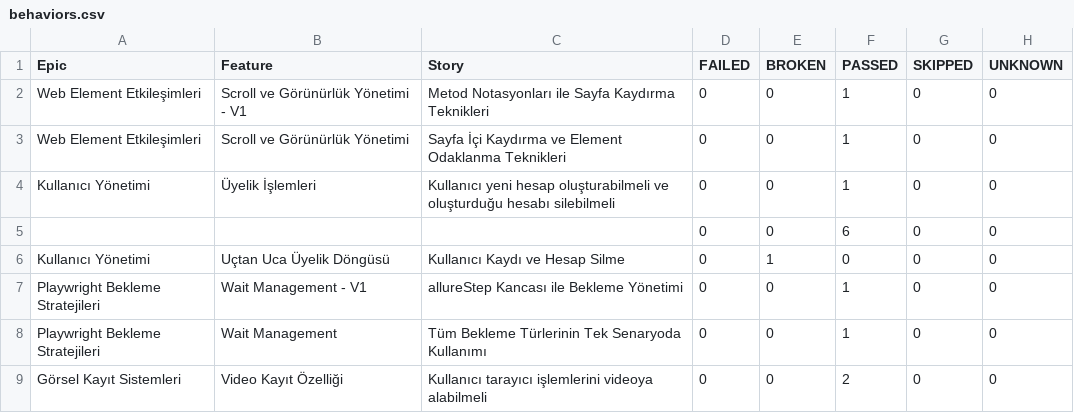
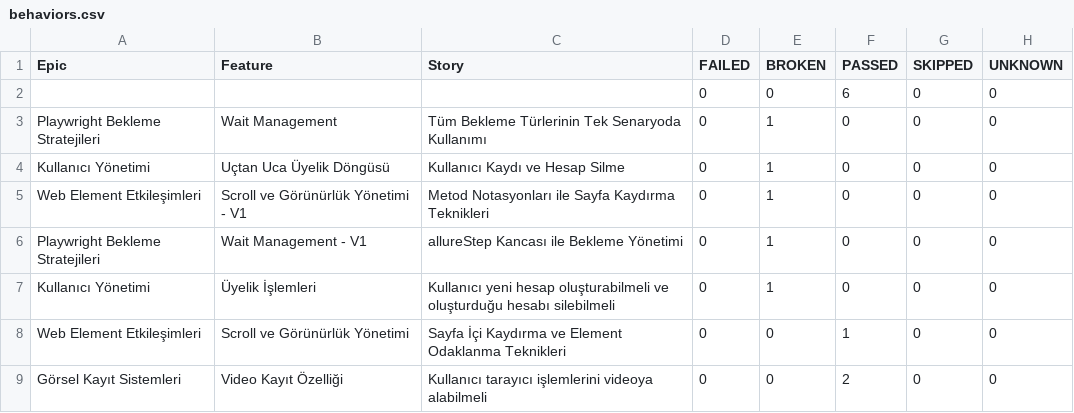
Before and after one commit to IpekSozbir/TestAutomationWithPlaywrightJava, a CSV file: allure-history/data/behaviors.csv, drawn as a sheet.

```diff
--- a/allure-history/data/behaviors.csv
+++ b/allure-history/data/behaviors.csv
@@ -1,9 +1,9 @@
 "Epic","Feature","Story","FAILED","BROKEN","PASSED","SKIPPED","UNKNOWN"
-"Web Element Etkileşimleri","Scroll ve Görünürlük Yönetimi - V1","Metod Notasyonları ile Sayfa Kaydırma Teknikleri","0","0","1","0","0"
+"","","","0","0","6","0","0"
+"Playwright Bekleme Stratejileri","Wait Management","Tüm Bekleme Türlerinin Tek Senaryoda Kullanımı","0","1","0","0","0"
+"Kullanıcı Yönetimi","Uçtan Uca Üyelik Döngüsü","Kullanıcı Kaydı ve Hesap Silme","0","1","0","0","0"
+"Web Element Etkileşimleri","Scroll ve Görünürlük Yönetimi - V1","Metod Notasyonları ile Sayfa Kaydırma Teknikleri","0","1","0","0","0"
+"Playwright Bekleme Stratejileri","Wait Management - V1","allureStep Kancası ile Bekleme Yönetimi","0","1","0","0","0"
+"Kullanıcı Yönetimi","Üyelik İşlemleri","Kullanıcı yeni hesap oluşturabilmeli ve oluşturduğu hesabı silebilmeli","0","1","0","0","0"
 "Web Element Etkileşimleri","Scroll ve Görünürlük Yönetimi","Sayfa İçi Kaydırma ve Element Odaklanma Teknikleri","0","0","1","0","0"
-"Kullanıcı Yönetimi","Üyelik İşlemleri","Kullanıcı yeni hesap oluşturabilmeli ve oluşturduğu hesabı silebilmeli","0","0","1","0","0"
-"","","","0","0","6","0","0"
-"Kullanıcı Yönetimi","Uçtan Uca Üyelik Döngüsü","Kullanıcı Kaydı ve Hesap Silme","0","1","0","0","0"
-"Playwright Bekleme Stratejileri","Wait Management - V1","allureStep Kancası ile Bekleme Yönetimi","0","0","1","0","0"
-"Playwright Bekleme Stratejileri","Wait Management","Tüm Bekleme Türlerinin Tek Senaryoda Kullanımı","0","0","1","0","0"
 "Görsel Kayıt Sistemleri","Video Kayıt Özelliği","Kullanıcı tarayıcı işlemlerini videoya alabilmeli","0","0","2","0","0"
```
Also changed, not shown: allure-history/data/suites.csv, 52 other files.
